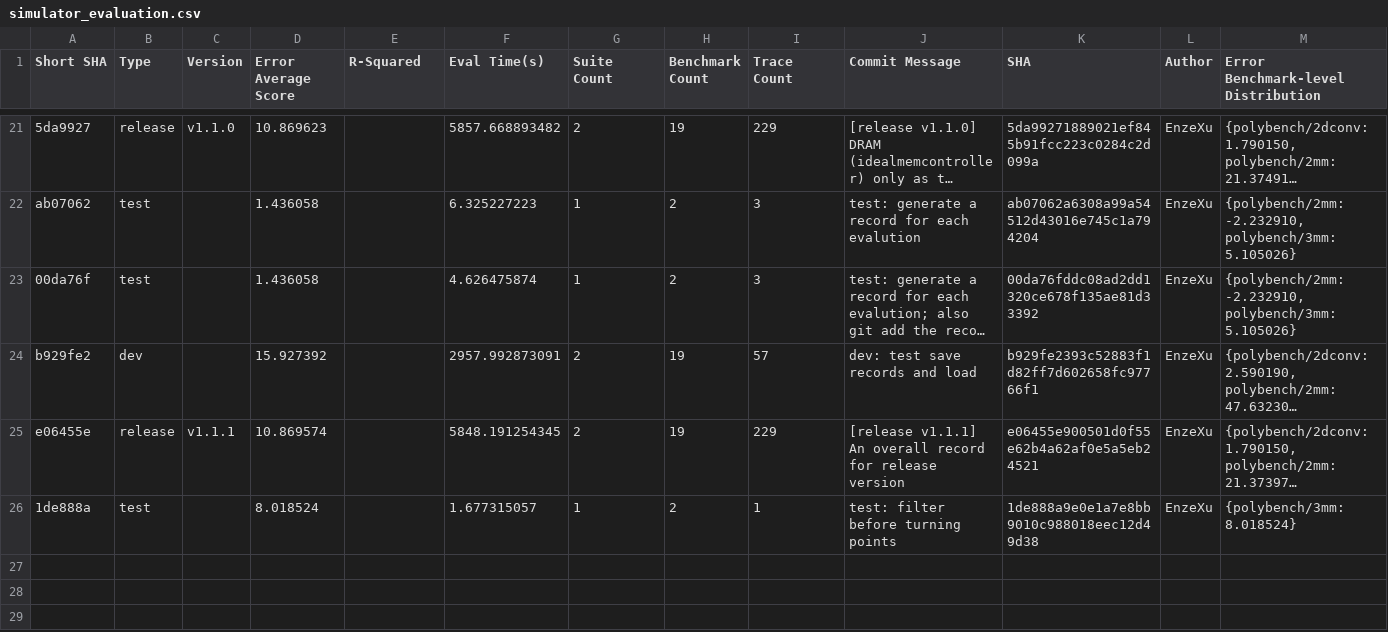
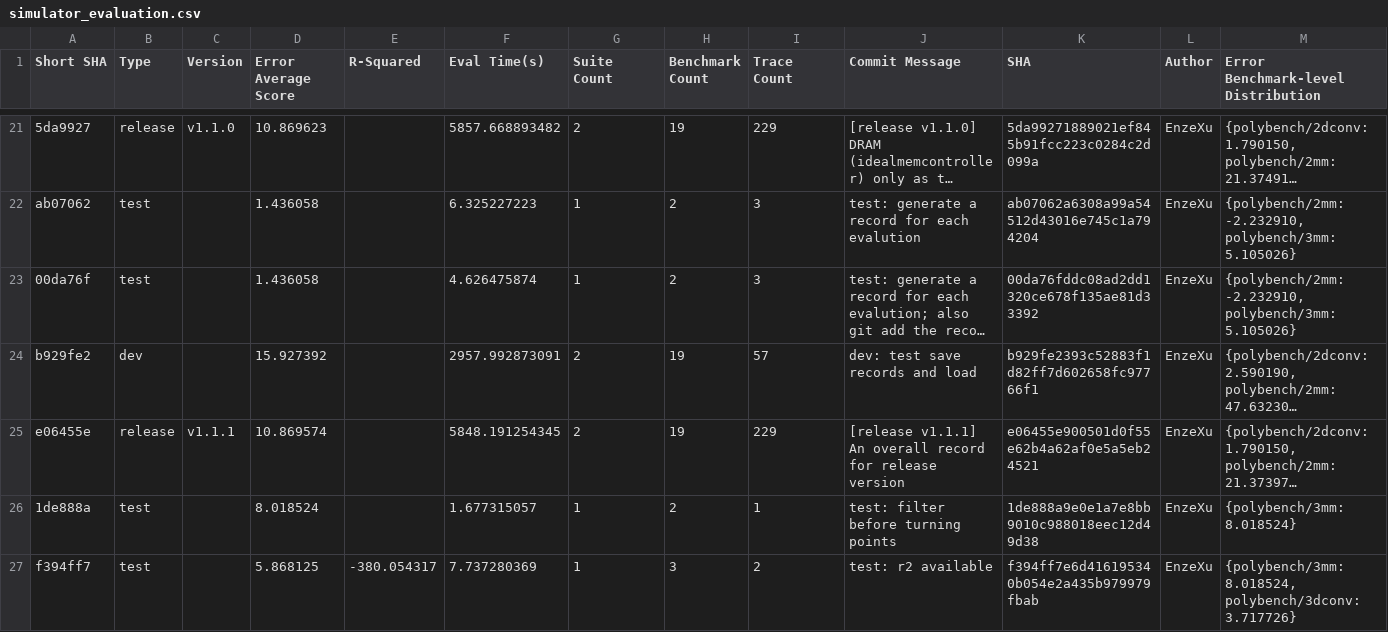
Before and after one commit to sarchlab/mgpusim, a CSV file: nvidia/eval/simulator_evaluation.csv, drawn as a sheet; only a part is shown, gaps mark what is left out; long unchanged cells end in …; the diff names each change by its address in the sheet, - before the commit and + after, or states it on an @@ line.

```diff
--- a/nvidia/eval/simulator_evaluation.csv
+++ b/nvidia/eval/simulator_evaluation.csv
+row 27: f394ff7 | test |  | 5.868125 | -380.054317 | 7.737280369 | 1 | 3 | 2 | test: r2 available | f394ff7e6d416195340b054e2a435b979979fbab | EnzeXu | {polybench/3mm: 8.018524, polybench/3dconv: 3.717726}
```
Also changed, not shown: 1 other file.
